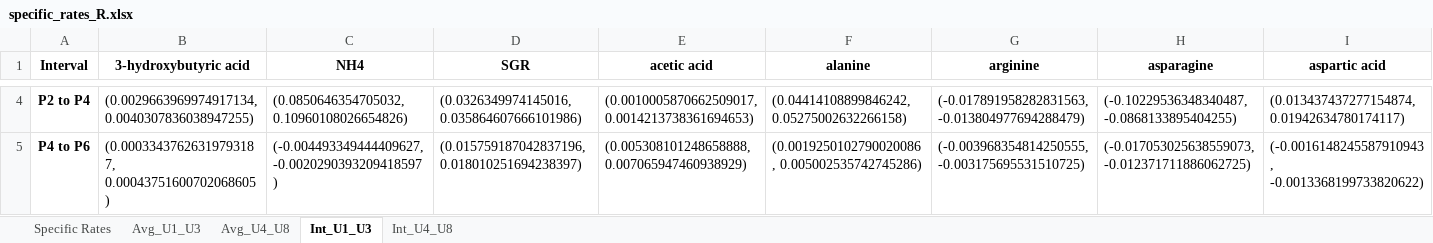
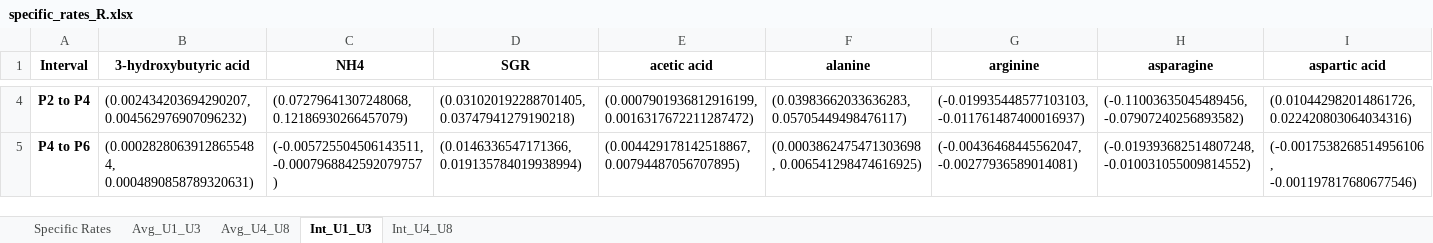
Before and after one commit to LewisLabUCSD/iCHO3K, an Excel workbook: Data/ZeLa Data/specific_rates_R.xlsx, sheet Int_U1_U3, drawn as a sheet; only a part is shown, gaps mark what is left out; values as stored, in another font and other column widths than the file's, no borders; the diff covers the shown part only; the diff names each change by its address in the sheet, - before the commit and + after, or states it on an @@ line.

```diff
--- a/Data/ZeLa Data/specific_rates_R.xlsx (sheet Int_U1_U3)
+++ b/Data/ZeLa Data/specific_rates_R.xlsx (sheet Int_U1_U3)
-B4 (3-hydroxybutyric acid): (0.0029663969974917134, 0.0040307836038947255)
+B4 (3-hydroxybutyric acid): (0.002434203694290207, 0.004562976907096232)
-C4 (NH4): (0.0850646354705032, 0.10960108026654826)
+C4 (NH4): (0.07279641307248068, 0.12186930266457079)
-D4 (SGR): (0.0326349974145016, 0.035864607666101986)
+D4 (SGR): (0.031020192288701405, 0.03747941279190218)
-E4 (acetic acid): (0.0010005870662509017, 0.0014213738361694653)
+E4 (acetic acid): (0.0007901936812916199, 0.0016317672211287472)
-F4 (alanine): (0.04414108899846242, 0.05275002632266158)
+F4 (alanine): (0.03983662033636283, 0.05705449498476117)
-G4 (arginine): (-0.017891958282831563, -0.013804977694288479)
+G4 (arginine): (-0.019935448577103103, -0.011761487400016937)
-H4 (asparagine): (-0.10229536348340487, -0.0868133895404255)
+H4 (asparagine): (-0.11003635045489456, -0.07907240256893582)
-I4 (aspartic acid): (0.013437437277154874, 0.01942634780174117)
+I4 (aspartic acid): (0.010442982014861726, 0.022420803064034316)
-B5 (3-hydroxybutyric acid): (0.00033437626319793187, 0.00043751600702068605)
+B5 (3-hydroxybutyric acid): (0.00028280639128655484, 0.0004890858789320631)
-C5 (NH4): (-0.004493349444409627, -0.0020290393209418597)
+C5 (NH4): (-0.005725504506143511, -0.0007968842592079757)
-D5 (SGR): (0.015759187042837196, 0.018010251694238397)
+D5 (SGR): (0.0146336547171366, 0.019135784019938994)
-E5 (acetic acid): (0.005308101248658888, 0.007065947460938929)
+E5 (acetic acid): (0.004429178142518867, 0.00794487056707895)
-F5 (alanine): (0.0019250102790020086, 0.005002535742745286)
+F5 (alanine): (0.0003862475471303698, 0.006541298474616925)
-G5 (arginine): (-0.003968354814250555, -0.003175695531510725)
+G5 (arginine): (-0.00436468445562047, -0.00277936589014081)
-H5 (asparagine): (-0.017053025638559073, -0.012371711886062725)
+H5 (asparagine): (-0.019393682514807248, -0.010031055009814552)
-I5 (aspartic acid): (-0.0016148245587910943, -0.0013368199733820622)
+I5 (aspartic acid): (-0.0017538268514956106, -0.001197817680677546)
```
Also changed, not shown: 190 edited cells elsewhere in this sheet, sheet Int_U4_U8, 4 other files.
